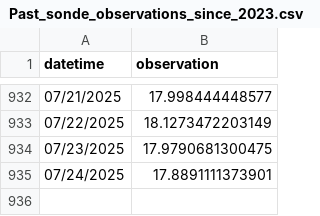
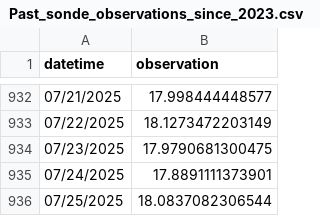
Before and after one commit to RicardoDkIT/Cumm_SWT_forecasts_Lough_Feeagh, a CSV file: Past_sonde_observations_since_2023.csv, drawn as a sheet; only a part is shown, gaps mark what is left out.

```diff
--- a/Past_sonde_observations_since_2023.csv
+++ b/Past_sonde_observations_since_2023.csv
@@ -935 +935,2 @@
 "07/24/2025",17.8891111373901
+"07/25/2025",18.0837082306544
```
Also changed, not shown: Last_forecast_generated_Feeagh_Cummulative_SWT.csv.
